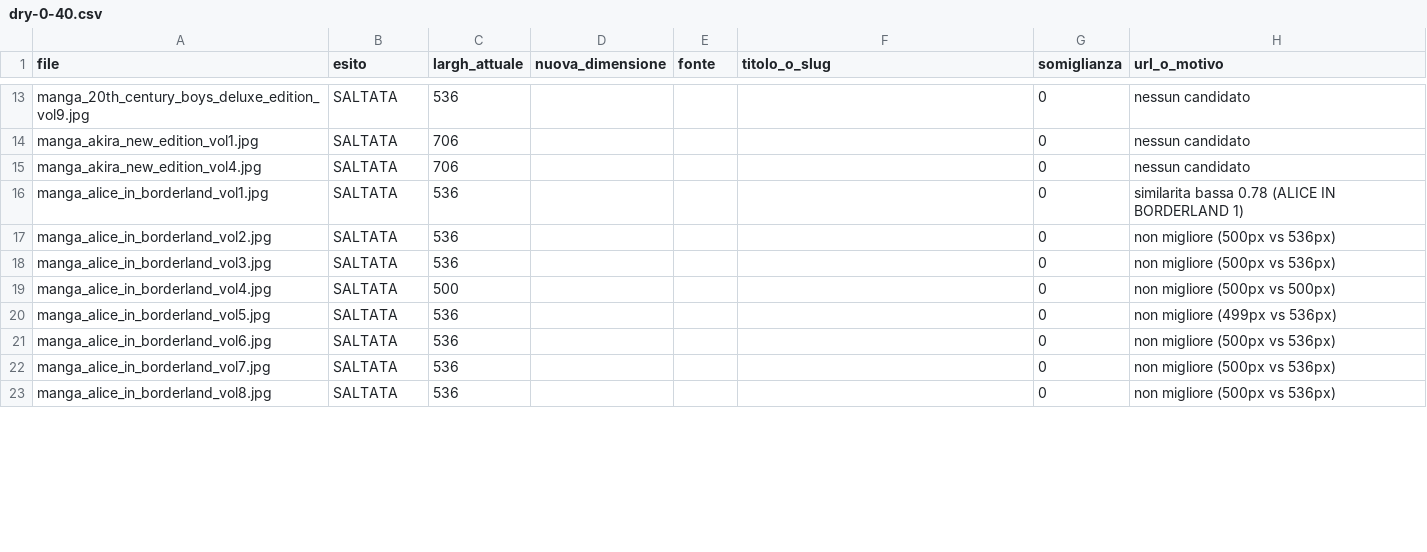
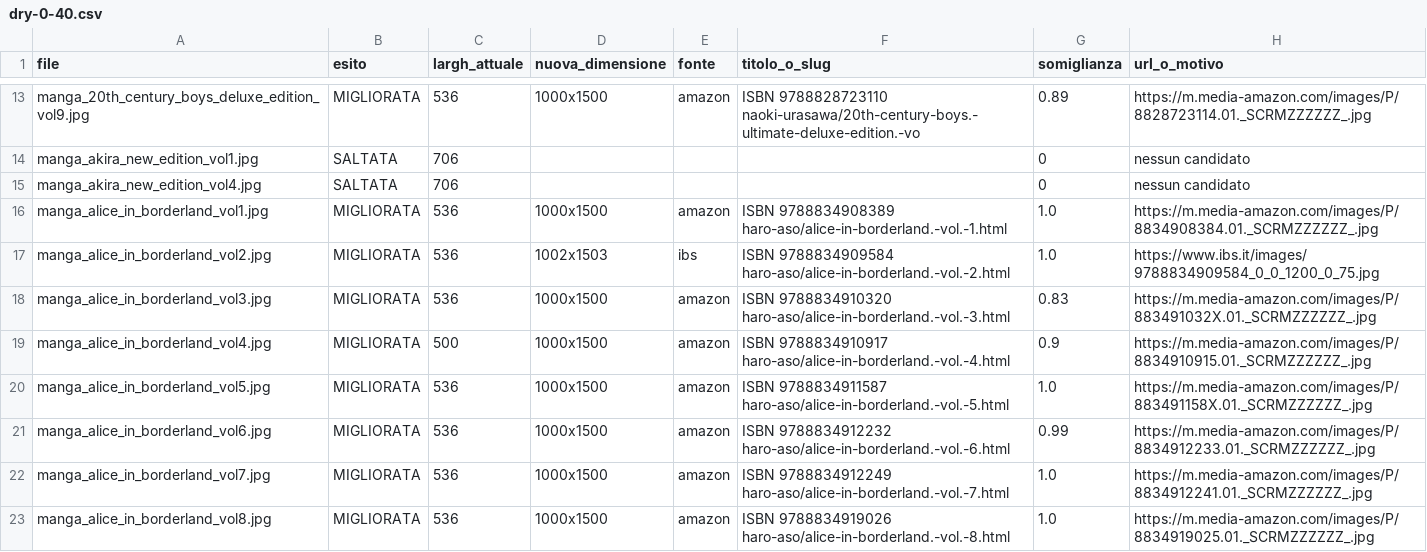
Before and after one commit to AndreaPiova/Media-Vault, a CSV file: reports/manga-upgrade/dry-0-40.csv, drawn as a sheet; only a part is shown, gaps mark what is left out; the diff covers the shown part only; the diff names each change by its address in the sheet, - before the commit and + after, or states it on an @@ line.

```diff
--- a/reports/manga-upgrade/dry-0-40.csv
+++ b/reports/manga-upgrade/dry-0-40.csv
-B13 (esito): SALTATA
+B13 (esito): MIGLIORATA
-D13 (nuova_dimensione): (empty)
+D13 (nuova_dimensione): 1000x1500
-E13 (fonte): (empty)
+E13 (fonte): amazon
-F13 (titolo_o_slug): (empty)
+F13 (titolo_o_slug): ISBN 9788828723110 naoki-urasawa/20th-century-boys.-ultimate-deluxe-edition.-vo
-G13 (somiglianza): 0
+G13 (somiglianza): 0.89
-H13 (url_o_motivo): nessun candidato
+H13 (url_o_motivo): https://m.media-amazon.com/images/P/8828723114.01._SCRMZZZZZZ_.jpg
-B16:B23 (esito): SALTATA
+B16:B23 (esito): MIGLIORATA
-D16 (nuova_dimensione): (empty)
+D16 (nuova_dimensione): 1000x1500
-E16 (fonte): (empty)
+E16 (fonte): amazon
-F16 (titolo_o_slug): (empty)
+F16 (titolo_o_slug): ISBN 9788834908389 haro-aso/alice-in-borderland.-vol.-1.html
-G16:G17 (somiglianza): 0
+G16:G17 (somiglianza): 1.0
-H16 (url_o_motivo): similarita bassa 0.78 (ALICE IN BORDERLAND 1)
+H16 (url_o_motivo): https://m.media-amazon.com/images/P/8834908384.01._SCRMZZZZZZ_.jpg
-D17 (nuova_dimensione): (empty)
+D17 (nuova_dimensione): 1002x1503
-E17 (fonte): (empty)
+E17 (fonte): ibs
-F17 (titolo_o_slug): (empty)
+F17 (titolo_o_slug): ISBN 9788834909584 haro-aso/alice-in-borderland.-vol.-2.html
-H17 (url_o_motivo): non migliore (500px vs 536px)
+H17 (url_o_motivo): https://www.ibs.it/images/9788834909584_0_0_1200_0_75.jpg
-D18:D23 (nuova_dimensione): (empty)
+D18:D23 (nuova_dimensione): 1000x1500
-E18:E23 (fonte): (empty)
+E18:E23 (fonte): amazon
-F18 (titolo_o_slug): (empty)
+F18 (titolo_o_slug): ISBN 9788834910320 haro-aso/alice-in-borderland.-vol.-3.html
-G18 (somiglianza): 0
+G18 (somiglianza): 0.83
-H18 (url_o_motivo): non migliore (500px vs 536px)
+H18 (url_o_motivo): https://m.media-amazon.com/images/P/883491032X.01._SCRMZZZZZZ_.jpg
-F19 (titolo_o_slug): (empty)
+F19 (titolo_o_slug): ISBN 9788834910917 haro-aso/alice-in-borderland.-vol.-4.html
-G19 (somiglianza): 0
+G19 (somiglianza): 0.9
-H19 (url_o_motivo): non migliore (500px vs 500px)
+H19 (url_o_motivo): https://m.media-amazon.com/images/P/8834910915.01._SCRMZZZZZZ_.jpg
-F20 (titolo_o_slug): (empty)
+F20 (titolo_o_slug): ISBN 9788834911587 haro-aso/alice-in-borderland.-vol.-5.html
-G20 (somiglianza): 0
+G20 (somiglianza): 1.0
-H20 (url_o_motivo): non migliore (499px vs 536px)
+H20 (url_o_motivo): https://m.media-amazon.com/images/P/883491158X.01._SCRMZZZZZZ_.jpg
-F21 (titolo_o_slug): (empty)
+F21 (titolo_o_slug): ISBN 9788834912232 haro-aso/alice-in-borderland.-vol.-6.html
-G21 (somiglianza): 0
+G21 (somiglianza): 0.99
-H21 (url_o_motivo): non migliore (500px vs 536px)
+H21 (url_o_motivo): https://m.media-amazon.com/images/P/8834912233.01._SCRMZZZZZZ_.jpg
-F22 (titolo_o_slug): (empty)
+F22 (titolo_o_slug): ISBN 9788834912249 haro-aso/alice-in-borderland.-vol.-7.html
-G22:G23 (somiglianza): 0
+G22:G23 (somiglianza): 1.0
-H22 (url_o_motivo): non migliore (500px vs 536px)
+H22 (url_o_motivo): https://m.media-amazon.com/images/P/8834912241.01._SCRMZZZZZZ_.jpg
-F23 (titolo_o_slug): (empty)
+F23 (titolo_o_slug): ISBN 9788834919026 haro-aso/alice-in-borderland.-vol.-8.html
-H23 (url_o_motivo): non migliore (500px vs 536px)
+H23 (url_o_motivo): https://m.media-amazon.com/images/P/8834919025.01._SCRMZZZZZZ_.jpg
```
Also changed, not shown: 84 edited cells elsewhere in this file.
